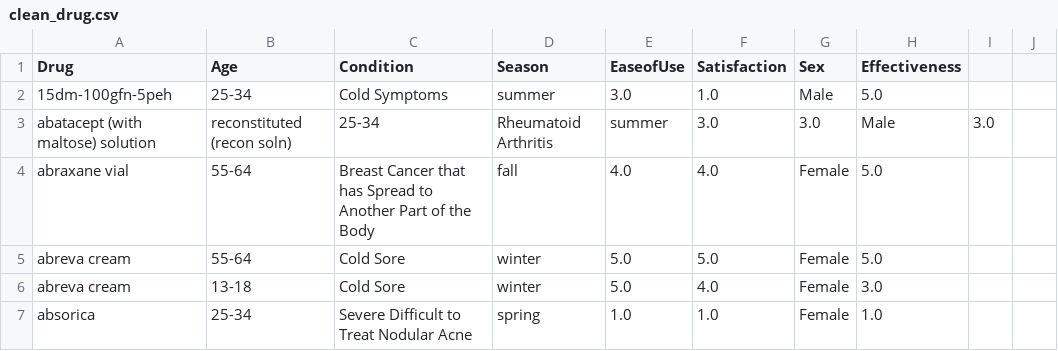
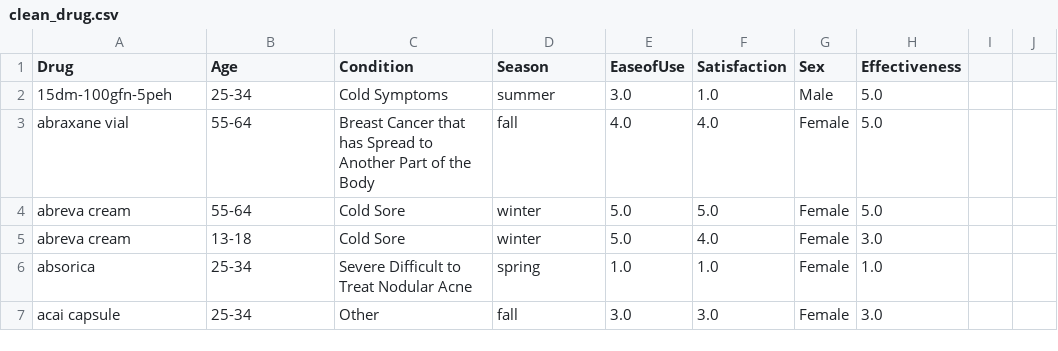
Before and after one commit to cthorpen/CPSC322-Final-Project, a CSV file: input_data/clean_drug.csv, drawn as a sheet; only a part is shown; the shorter side is filled out with more unchanged rows.

```diff
--- a/input_data/clean_drug.csv
+++ b/input_data/clean_drug.csv
@@ -2,3 +2,2 @@ Drug,Age,Condition,Season,EaseofUse,Satisfaction,Sex,Effectiveness
 15dm-100gfn-5peh,25-34,Cold Symptoms,summer,3.0,1.0,Male,5.0
-abatacept (with maltose) solution, reconstituted (recon soln),25-34,Rheumatoid Arthritis,summer,3.0,3.0,Male,3.0
 abraxane vial,55-64,Breast Cancer that has Spread to Another Part of the Body,fall,4.0,4.0,Female,5.0
```
Also changed, not shown: input_data/grouped_data.csv, input_data/webmd.csv, 3 other files.
